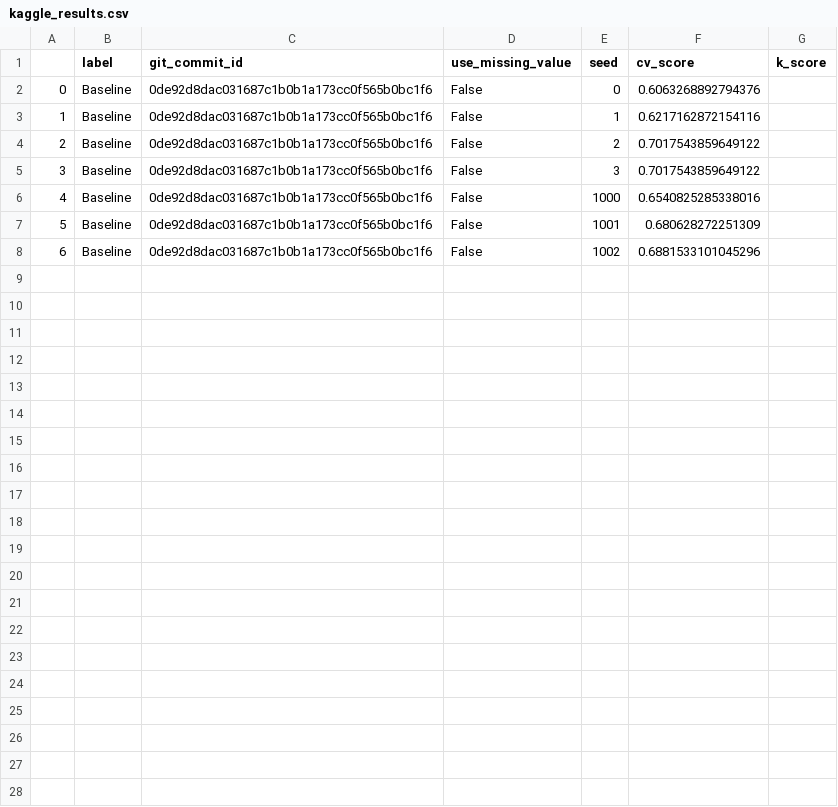
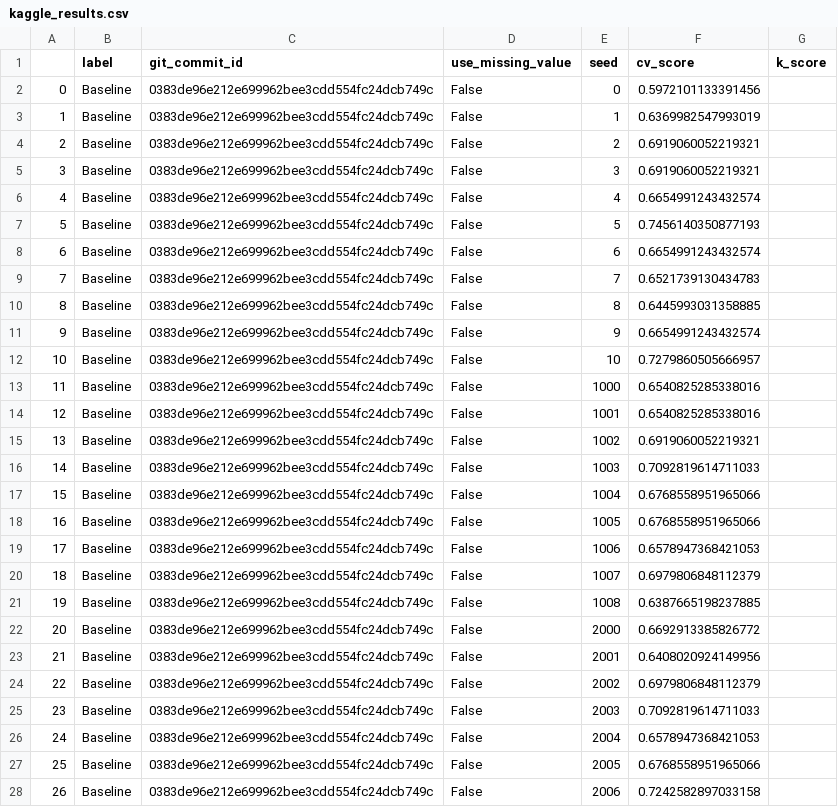
Before and after one commit to jcottaar/flagellar, a CSV file: kaggle_results.csv, drawn as a sheet; addresses are those after the commit; the diff names each change by its address in the sheet, - before the commit and + after, or states it on an @@ line.

```diff
--- a/kaggle_results.csv
+++ b/kaggle_results.csv
-C2:C5 (git_commit_id): 0de92d8dac031687c1b0b1a173cc0f565b0bc1f6
+C2:C5 (git_commit_id): 0383de96e212e699962bee3cdd554fc24dcb749c
-F2 (cv_score): 0.6063268892794376
+F2 (cv_score): 0.5972101133391456
-F3 (cv_score): 0.6217162872154116
+F3 (cv_score): 0.6369982547993019
-F4:F5 (cv_score): 0.7017543859649122
+F4:F5 (cv_score): 0.6919060052219321
+row 6: 4 | Baseline | 0383de96e212e699962bee3cdd554fc24dcb749c | False | 4 | 0.6654991243432574
+row 7: 5 | Baseline | 0383de96e212e699962bee3cdd554fc24dcb749c | False | 5 | 0.7456140350877193
+row 8: 6 | Baseline | 0383de96e212e699962bee3cdd554fc24dcb749c | False | 6 | 0.6654991243432574
+row 9: 7 | Baseline | 0383de96e212e699962bee3cdd554fc24dcb749c | False | 7 | 0.6521739130434783
+row 10: 8 | Baseline | 0383de96e212e699962bee3cdd554fc24dcb749c | False | 8 | 0.6445993031358885
+row 11: 9 | Baseline | 0383de96e212e699962bee3cdd554fc24dcb749c | False | 9 | 0.6654991243432574
+row 12: 10 | Baseline | 0383de96e212e699962bee3cdd554fc24dcb749c | False | 10 | 0.7279860505666957
@@ column A renumbered between rows 13 and 15 @@
-C13:C15 (git_commit_id): 0de92d8dac031687c1b0b1a173cc0f565b0bc1f6
+C13:C15 (git_commit_id): 0383de96e212e699962bee3cdd554fc24dcb749c
-F14 (cv_score): 0.680628272251309
+F14 (cv_score): 0.6540825285338016
-F15 (cv_score): 0.6881533101045296
+F15 (cv_score): 0.6919060052219321
+row 16: 14 | Baseline | 0383de96e212e699962bee3cdd554fc24dcb749c | False | 1003 | 0.7092819614711033
+row 17: 15 | Baseline | 0383de96e212e699962bee3cdd554fc24dcb749c | False | 1004 | 0.6768558951965066
+row 18: 16 | Baseline | 0383de96e212e699962bee3cdd554fc24dcb749c | False | 1005 | 0.6768558951965066
+row 19: 17 | Baseline | 0383de96e212e699962bee3cdd554fc24dcb749c | False | 1006 | 0.6578947368421053
+row 20: 18 | Baseline | 0383de96e212e699962bee3cdd554fc24dcb749c | False | 1007 | 0.6979806848112379
+row 21: 19 | Baseline | 0383de96e212e699962bee3cdd554fc24dcb749c | False | 1008 | 0.6387665198237885
+row 22: 20 | Baseline | 0383de96e212e699962bee3cdd554fc24dcb749c | False | 2000 | 0.6692913385826772
+row 23: 21 | Baseline | 0383de96e212e699962bee3cdd554fc24dcb749c | False | 2001 | 0.6408020924149956
+row 24: 22 | Baseline | 0383de96e212e699962bee3cdd554fc24dcb749c | False | 2002 | 0.6979806848112379
+row 25: 23 | Baseline | 0383de96e212e699962bee3cdd554fc24dcb749c | False | 2003 | 0.7092819614711033
+row 26: 24 | Baseline | 0383de96e212e699962bee3cdd554fc24dcb749c | False | 2004 | 0.6578947368421053
+row 27: 25 | Baseline | 0383de96e212e699962bee3cdd554fc24dcb749c | False | 2005 | 0.6768558951965066
+row 28: 26 | Baseline | 0383de96e212e699962bee3cdd554fc24dcb749c | False | 2006 | 0.7242582897033158
```
Also changed, not shown: results.csv, 4 other files.
